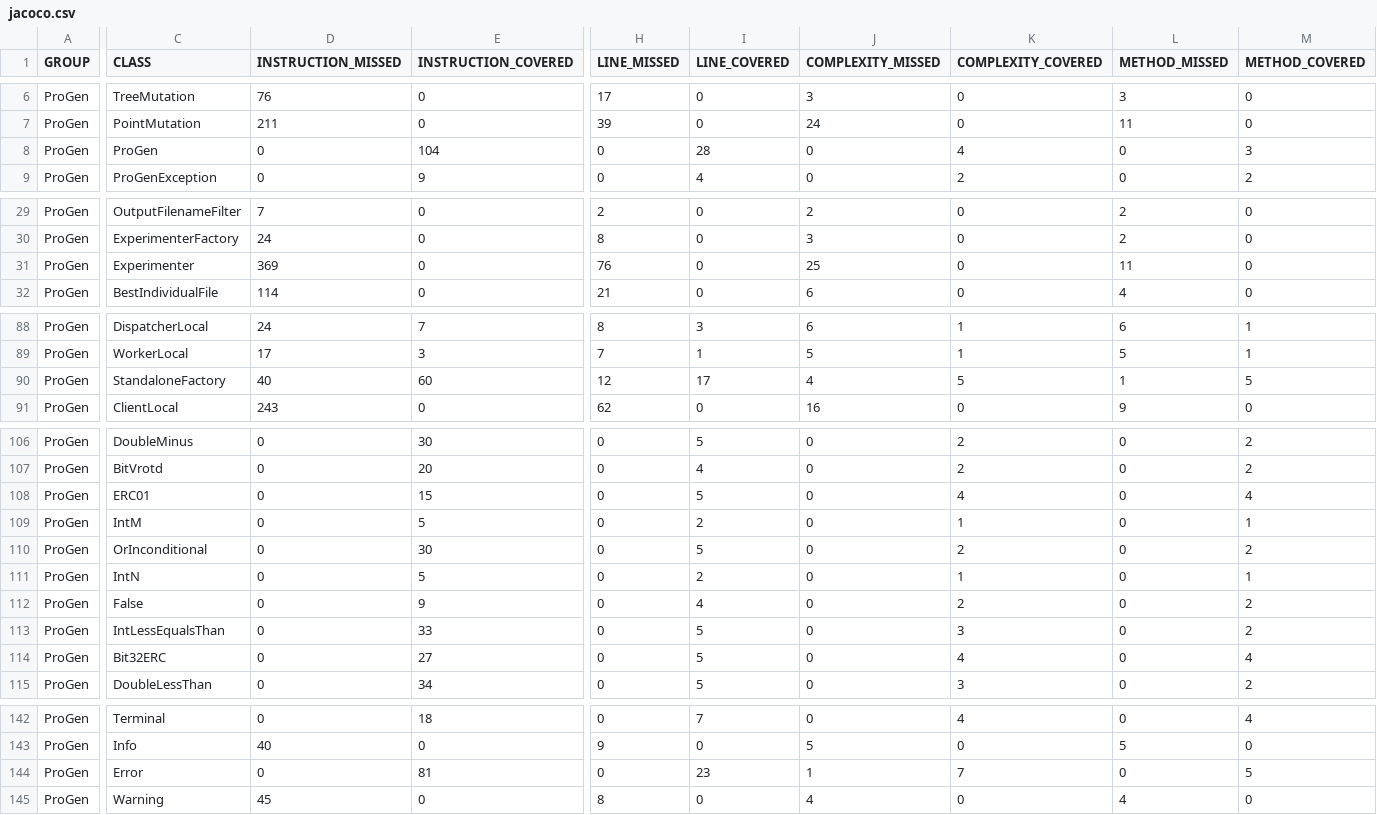
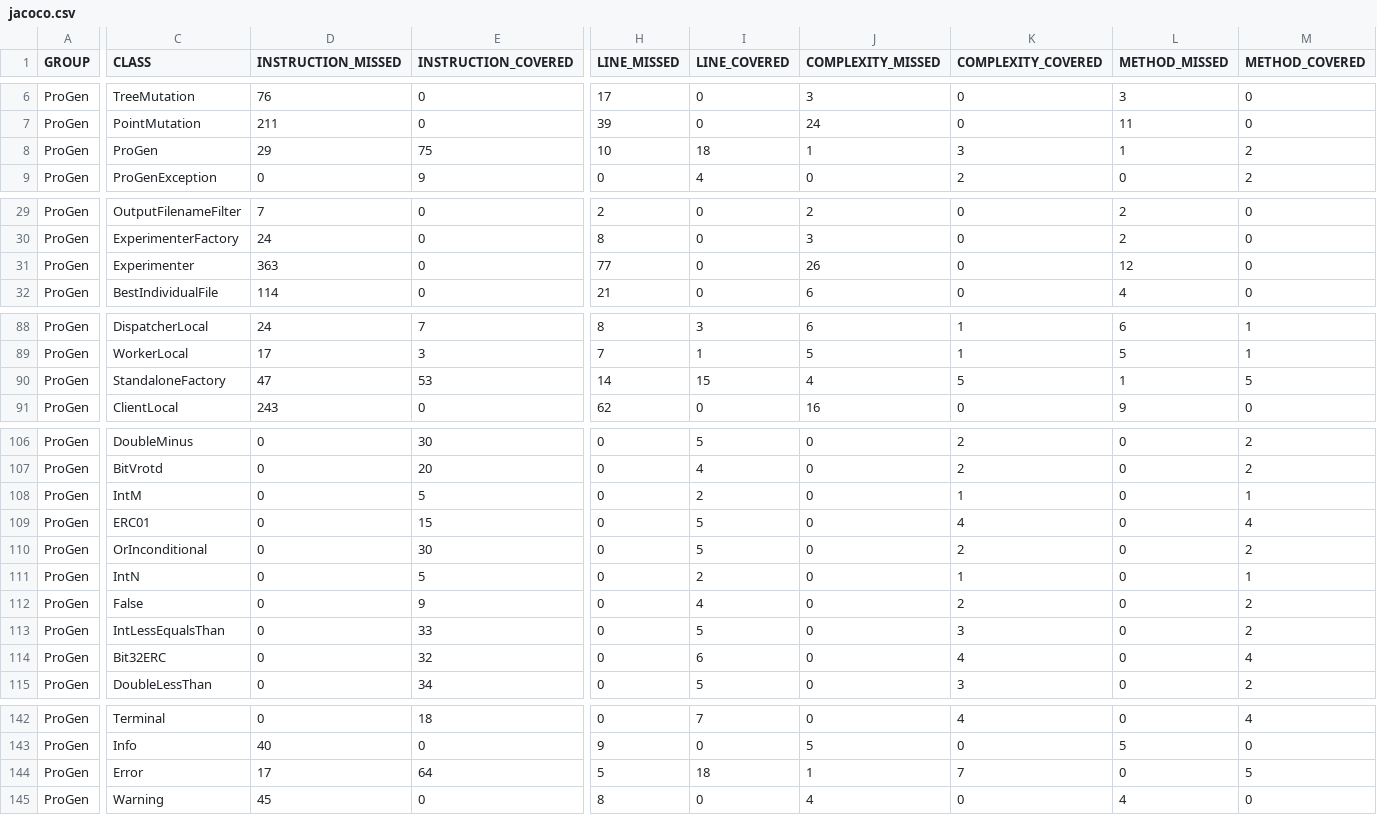
Before and after one commit to pro-gen/pro-gen.github.io, a CSV file: reports/jacoco/jacoco.csv, drawn as a sheet; only a part is shown, gaps mark what is left out; the diff covers the shown part only; the diff names each change by its address in the sheet, - before the commit and + after, or states it on an @@ line.

```diff
--- a/reports/jacoco/jacoco.csv
+++ b/reports/jacoco/jacoco.csv
-D8 (INSTRUCTION_MISSED): 0
+D8 (INSTRUCTION_MISSED): 29
-E8 (INSTRUCTION_COVERED): 104
+E8 (INSTRUCTION_COVERED): 75
-H8 (LINE_MISSED): 0
+H8 (LINE_MISSED): 10
-I8 (LINE_COVERED): 28
+I8 (LINE_COVERED): 18
-J8 (COMPLEXITY_MISSED): 0
+J8 (COMPLEXITY_MISSED): 1
-K8 (COMPLEXITY_COVERED): 4
+K8 (COMPLEXITY_COVERED): 3
-L8 (METHOD_MISSED): 0
+L8 (METHOD_MISSED): 1
-M8 (METHOD_COVERED): 3
+M8 (METHOD_COVERED): 2
-D31 (INSTRUCTION_MISSED): 369
+D31 (INSTRUCTION_MISSED): 363
-H31 (LINE_MISSED): 76
+H31 (LINE_MISSED): 77
-J31 (COMPLEXITY_MISSED): 25
+J31 (COMPLEXITY_MISSED): 26
-L31 (METHOD_MISSED): 11
+L31 (METHOD_MISSED): 12
-D90 (INSTRUCTION_MISSED): 40
+D90 (INSTRUCTION_MISSED): 47
-E90 (INSTRUCTION_COVERED): 60
+E90 (INSTRUCTION_COVERED): 53
-H90 (LINE_MISSED): 12
+H90 (LINE_MISSED): 14
-I90 (LINE_COVERED): 17
+I90 (LINE_COVERED): 15
@@ row 109 moved to row 108: ProGen @@
-E114 (INSTRUCTION_COVERED): 27
+E114 (INSTRUCTION_COVERED): 32
-I114 (LINE_COVERED): 5
+I114 (LINE_COVERED): 6
-D144 (INSTRUCTION_MISSED): 0
+D144 (INSTRUCTION_MISSED): 17
-E144 (INSTRUCTION_COVERED): 81
+E144 (INSTRUCTION_COVERED): 64
-H144 (LINE_MISSED): 0
+H144 (LINE_MISSED): 5
-I144 (LINE_COVERED): 23
+I144 (LINE_COVERED): 18
```
Also changed, not shown: 2 moved rows and 34 edited cells elsewhere in this file, 40 other files.
